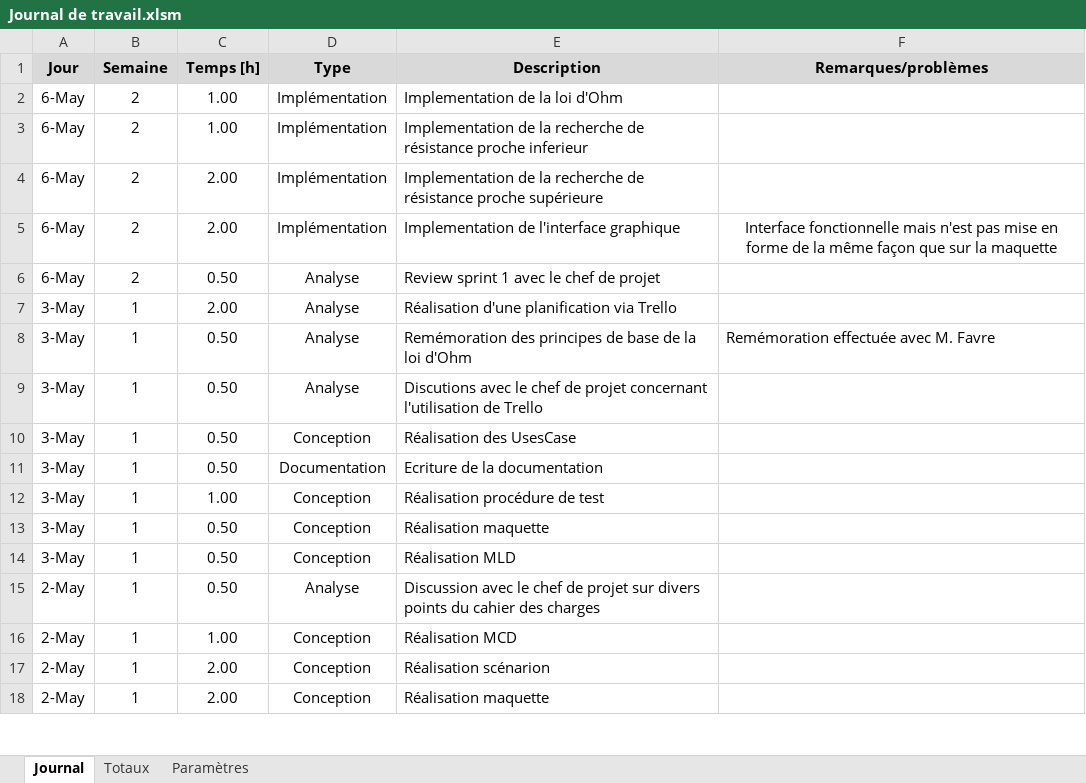
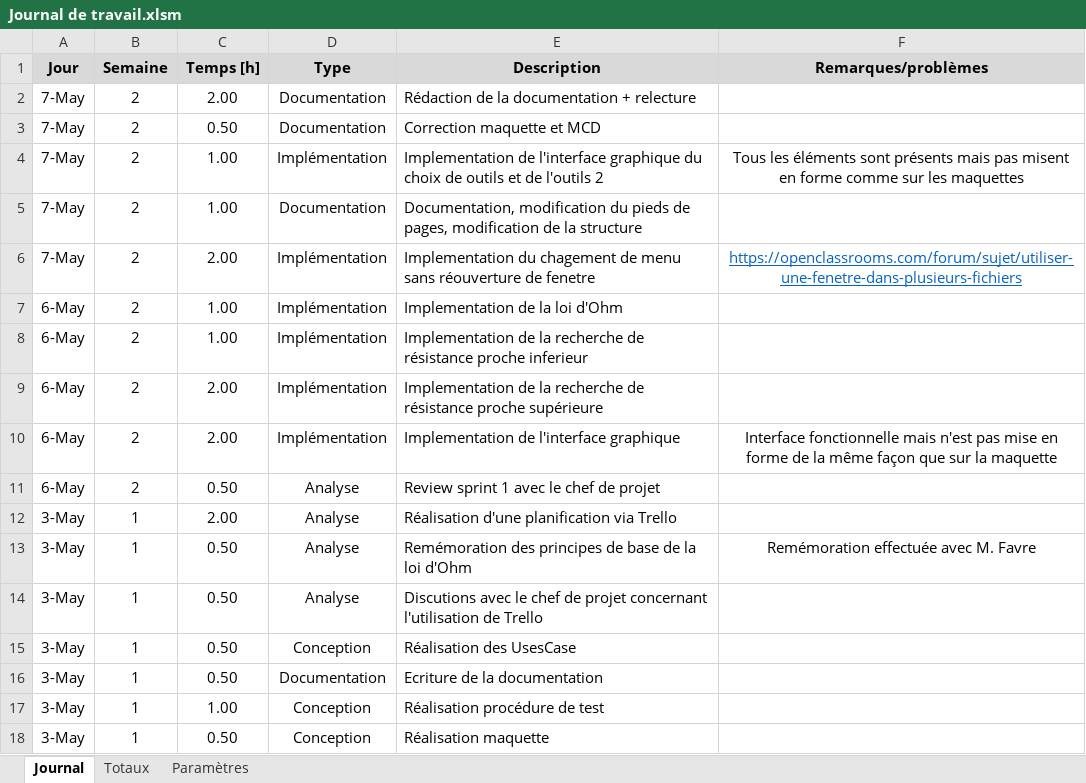
Before and after one commit to AdamCPNV/Boite_a_outils_pour_electronicien, an Excel workbook: Documentation/Journal de travail/Journal de travail.xlsm, sheet Journal, drawn as a sheet; only a part is shown; the shorter side is filled out with more unchanged rows; values as stored, in another font and other column widths than the file's, no borders; charts and pictures not drawn; addresses are those after the commit; the diff names each change by its address in the sheet, - before the commit and + after, or states it on an @@ line.

```diff
--- a/Documentation/Journal de travail/Journal de travail.xlsm (sheet Journal)
+++ b/Documentation/Journal de travail/Journal de travail.xlsm (sheet Journal)
+row 2: 7-May | 2 | 2.00 | Documentation | Rédaction de la documentation + relecture
+row 3: 7-May | 2 | 0.50 | Documentation | Correction maquette et MCD
+row 4: 7-May | 2 | 1.00 | Implémentation | Implementation de l'interface graphique du choix de outils et de l'outils 2 | Tous les éléments sont présents mais pas misent en forme comme sur les maquettes
+row 5: 7-May | 2 | 1.00 | Documentation | Documentation, modification du pieds de pages, modification de la structure
+row 6: 7-May | 2 | 2.00 | Implémentation | Implementation du chagement de menu sans réouverture de fenetre | https://openclassrooms.com/forum/sujet/utiliser-une-fenetre-dans-plusieurs-fichiers
-F13 alignment: left
+F13 alignment: center
```
Also changed, not shown: 12 other files.
